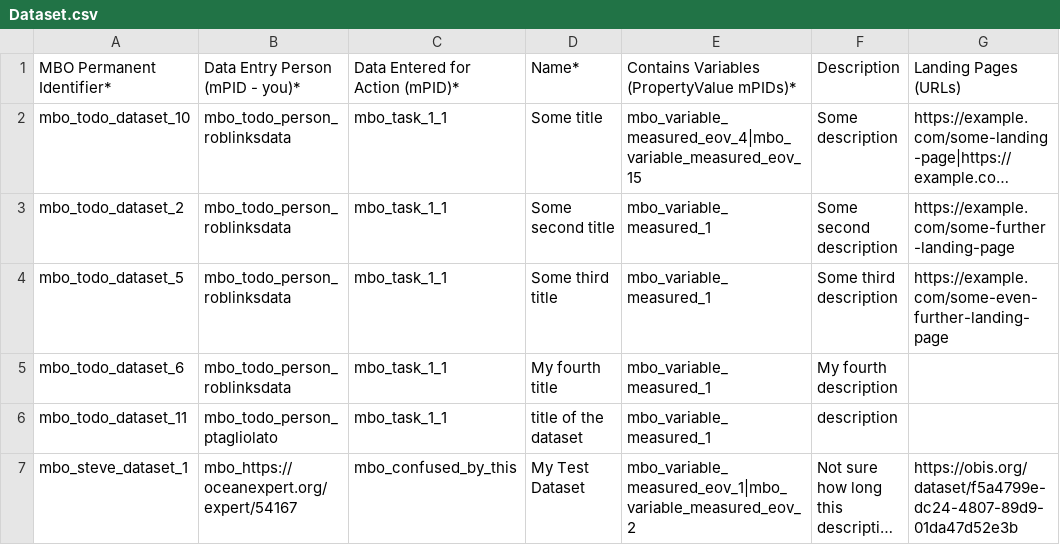
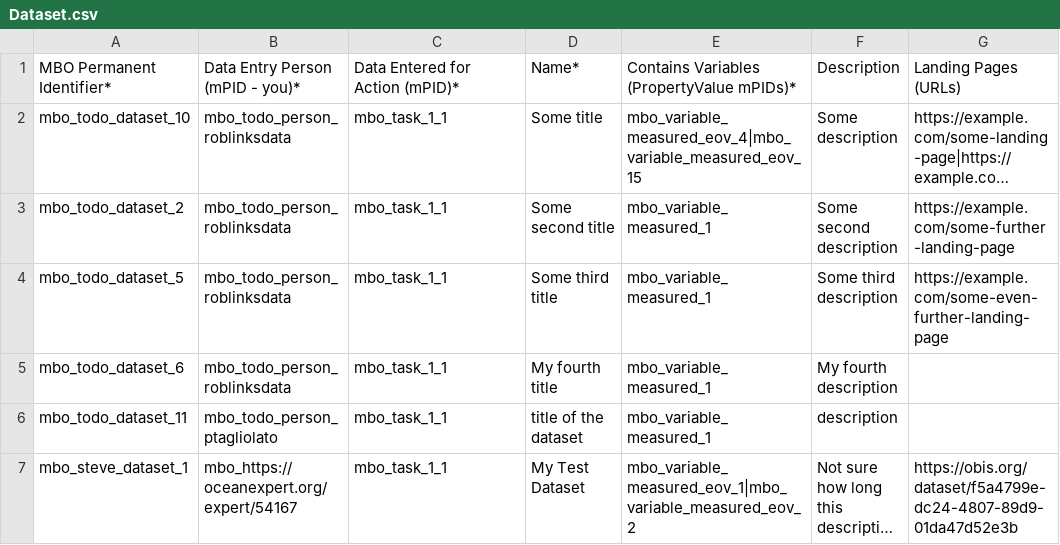
Before and after one commit to sformel/csv-to-json-ld, a CSV file: Dataset.csv, drawn as a sheet; only a part is shown; long unchanged cells end in …; the diff names each change by its address in the sheet, - before the commit and + after, or states it on an @@ line.

```diff
--- a/Dataset.csv
+++ b/Dataset.csv
-C7: mbo_confused_by_this
+C7: mbo_task_1_1
```
Also changed, not shown: 1 other file.
